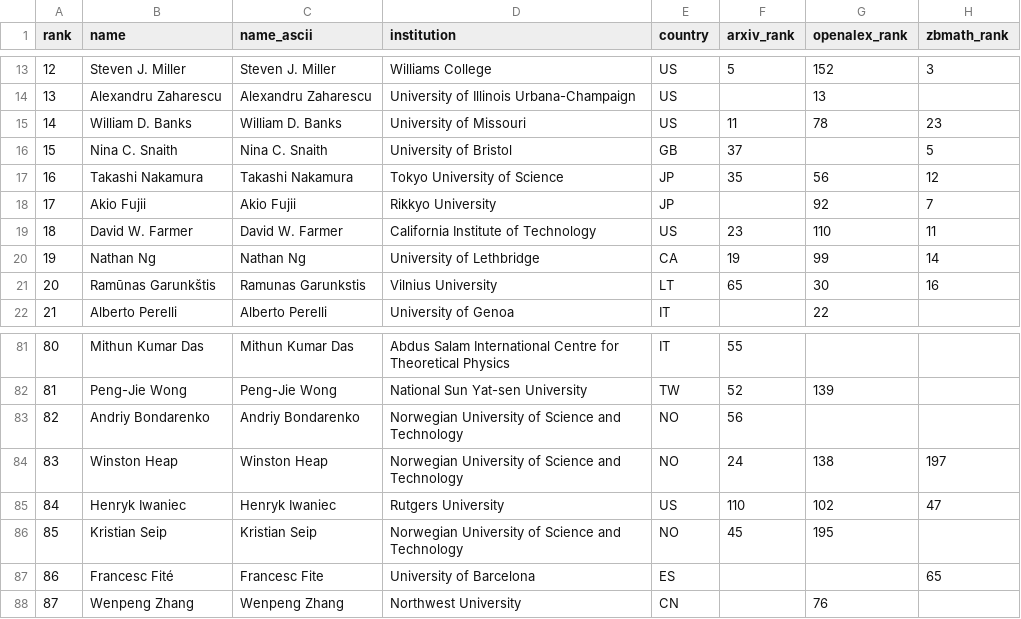
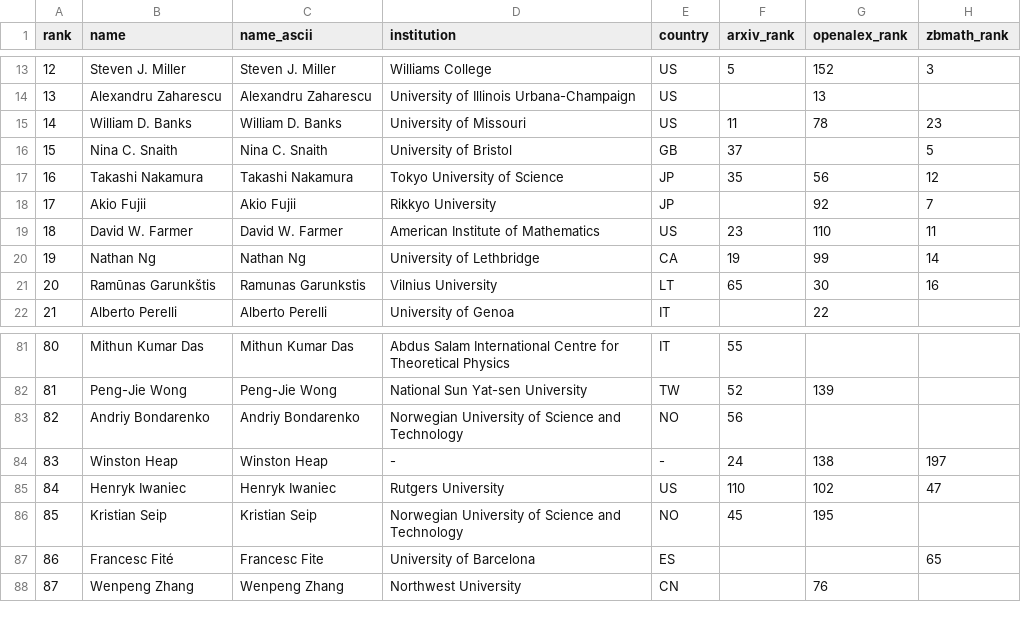
Before and after one commit to sthubbar/wwirh, a CSV file: _site/data/wwirh_top100.csv, drawn as a sheet; only a part is shown, gaps mark what is left out; the diff names each change by its address in the sheet, - before the commit and + after, or states it on an @@ line.

Commit message:
Deploy riemann site (2026-07-12) - 149 profiles, 0 orphans pruned

```diff
--- a/_site/data/wwirh_top100.csv
+++ b/_site/data/wwirh_top100.csv
-D19 (institution): California Institute of Technology
+D19 (institution): American Institute of Mathematics
-D84 (institution): Norwegian University of Science and Technology
+D84 (institution): -
-E84 (country): NO
+E84 (country): -
```
Also changed, not shown: 12 other files.
